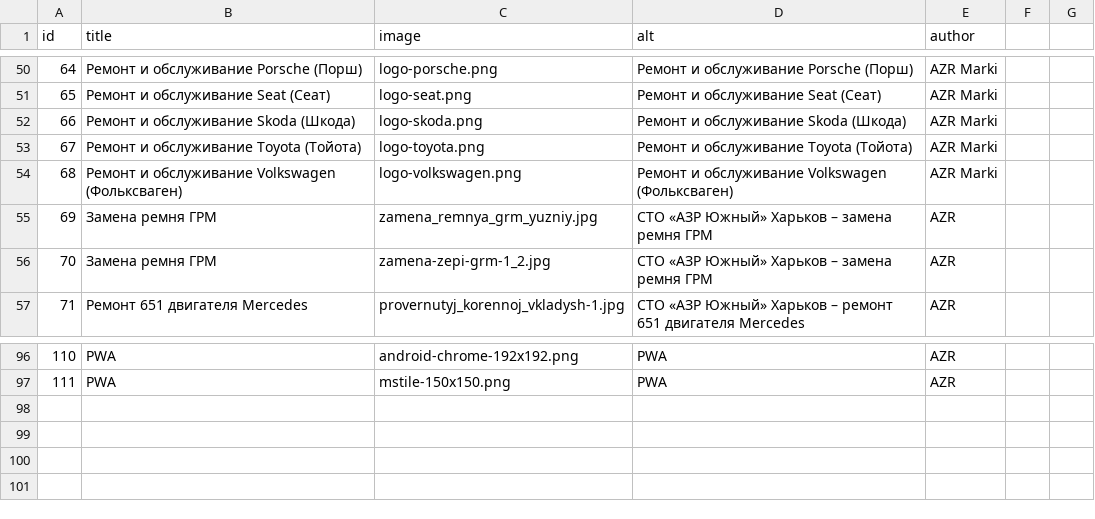
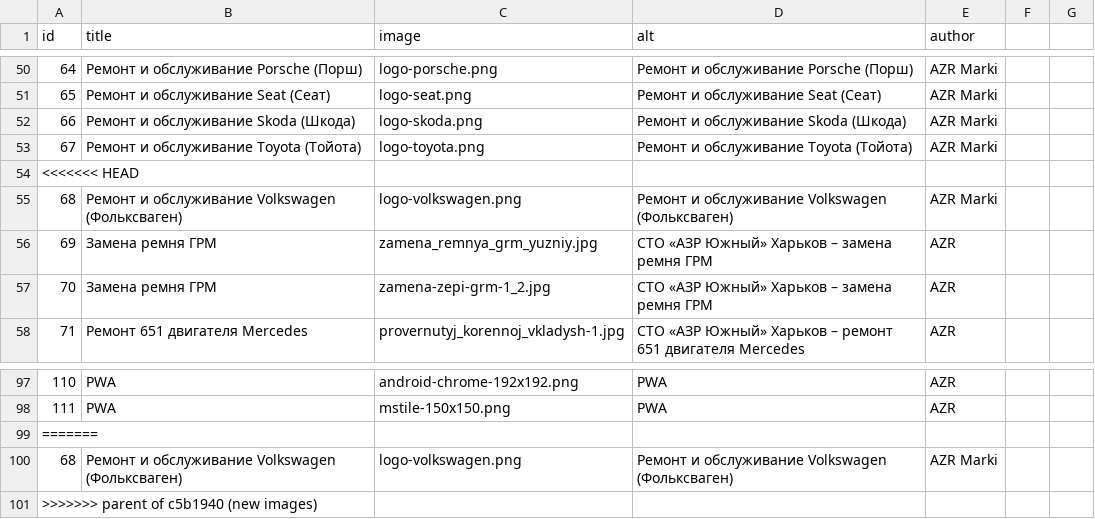
Before and after one commit to augantonov/presta, a CSV file: modules/azrua_content/default_content/languages/en/media/image.csv, drawn as a sheet; only a part is shown, gaps mark what is left out.

```diff
--- a/modules/azrua_content/default_content/languages/en/media/image.csv
+++ b/modules/azrua_content/default_content/languages/en/media/image.csv
@@ -53,2 +53,3 @@ id,title,image,alt,author
 67,Ремонт и обслуживание Toyota (Тойота),logo-toyota.png,Ремонт и обслуживание Toyota (Тойота),AZR Marki
+<<<<<<< HEAD
 68,Ремонт и обслуживание Volkswagen (Фольксваген),logo-volkswagen.png,Ремонт и обслуживание Volkswagen (Фольксваген),AZR Marki
@@ -97 +98,4 @@ id,title,image,alt,author
 111,PWA,mstile-150x150.png,PWA,AZR
+=======
+68,Ремонт и обслуживание Volkswagen (Фольксваген),logo-volkswagen.png,Ремонт и обслуживание Volkswagen (Фольксваген),AZR Marki
+>>>>>>> parent of c5b1940 (new images)
```
Also changed, not shown: modules/azrua_content/default_content/languages/uk/media/image.csv, 1 other file.
